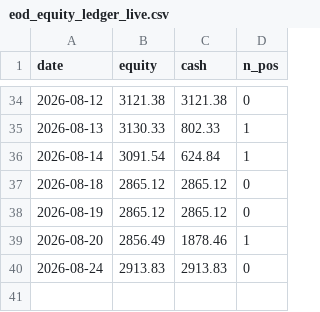
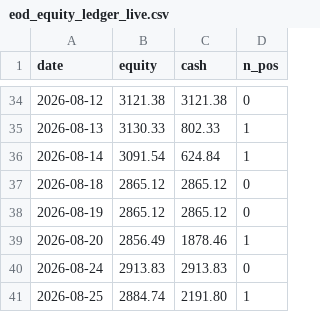
Before and after one commit to sunghakg/bube-v1-dashboard, a CSV file: data/live/eod_equity_ledger_live.csv, drawn as a sheet; only a part is shown, gaps mark what is left out; the diff names each change by its address in the sheet, - before the commit and + after, or states it on an @@ line.

```diff
--- a/data/live/eod_equity_ledger_live.csv
+++ b/data/live/eod_equity_ledger_live.csv
+row 41: 2026-08-25 | 2884.74 | 2191.80 | 1
```
Also changed, not shown: data/champ_nomargin/daily.csv, data/champ_nomargin/trades_champ.csv, 12 other files.
